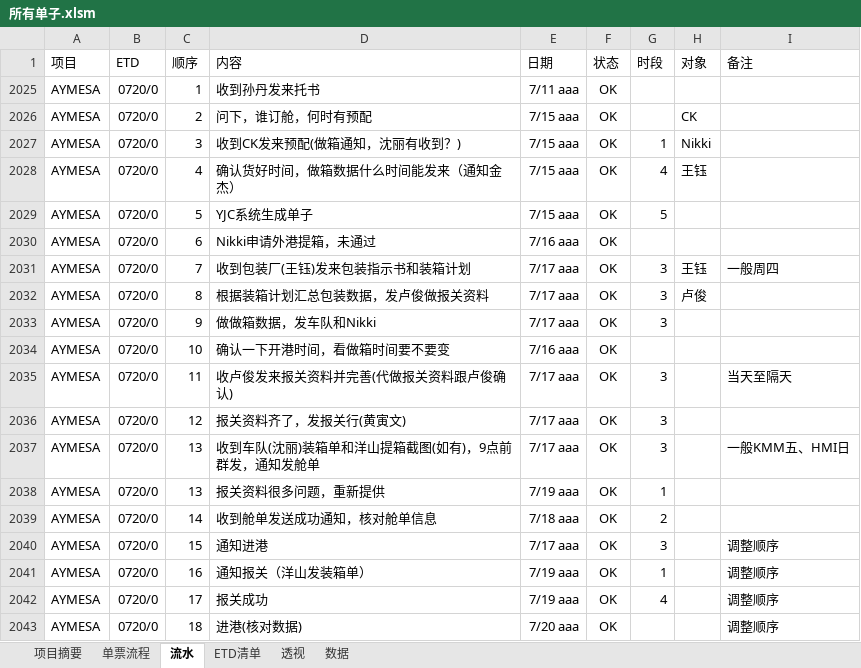
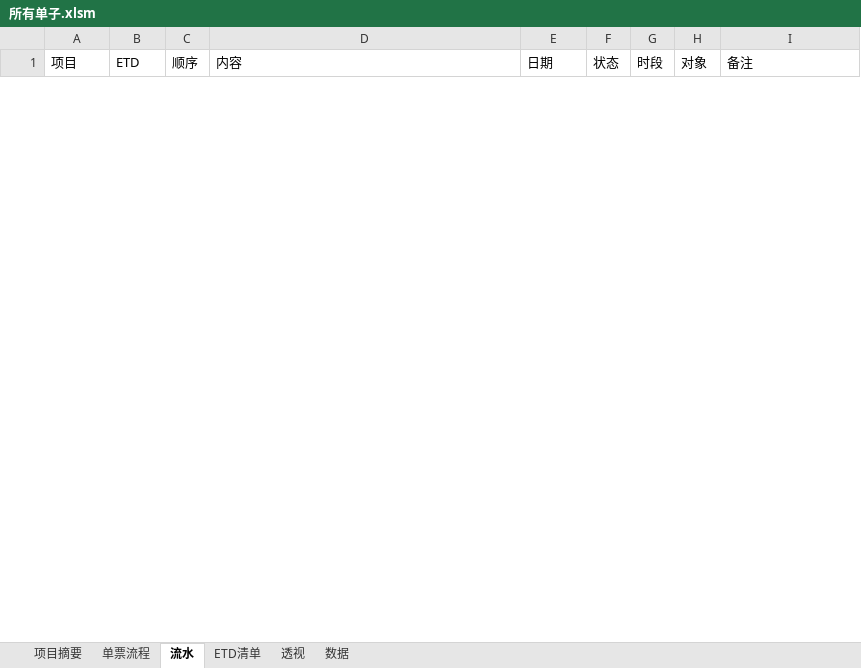
Before and after one commit to ColorfullyZhang/rang, an Excel workbook: yjc/所有单子.xlsm, sheet 流水, drawn as a sheet; only a part is shown; values as stored, in another font and other column widths than the file's, no borders; table styles not drawn; removed rows and columns are numbered as before the commit, all else as after; the diff covers the shown part only; the diff names each change by its address in the sheet, - before the commit and + after, or states it on an @@ line.

```diff
--- a/yjc/所有单子.xlsm (sheet 流水)
+++ b/yjc/所有单子.xlsm (sheet 流水)
@@ row 2025 hidden: AYMESA | 0720/0 | 1 | 收到孙丹发来托书 | 7/11 aaa | OK @@
@@ row 2026 hidden: AYMESA | 0720/0 | 2 | 问下，谁订舱，何时有预配 | 7/15 aaa | OK |  | CK @@
@@ row 2027 hidden: AYMESA | 0720/0 | 3 | 收到CK发来预配(做箱通知，沈丽有收到？) | 7/15 aaa | OK | 1 | Nikki @@
@@ row 2028 hidden: AYMESA | 0720/0 | 4 | 确认货好时间，做箱数据什么时间能发来（通知金杰） | 7/15 aaa | OK | 4 | 王钰 @@
@@ row 2029 hidden: AYMESA | 0720/0 | 5 | YJC系统生成单子 | 7/15 aaa | OK | 5 @@
@@ row 2030 hidden: AYMESA | 0720/0 | 6 | Nikki申请外港提箱，未通过 | 7/16 aaa | OK @@
@@ row 2031 hidden: AYMESA | 0720/0 | 7 | 收到包装厂(王钰)发来包装指示书和装箱计划 | 7/17 aaa | OK | 3 | 王钰 | 一般周四 @@
@@ row 2032 hidden: AYMESA | 0720/0 | 8 | 根据装箱计划汇总包装数据，发卢俊做报关资料 | 7/17 aaa | OK | 3 | 卢俊 @@
@@ row 2033 hidden: AYMESA | 0720/0 | 9 | 做做箱数据，发车队和Nikki | 7/17 aaa | OK | 3 @@
@@ row 2034 hidden: AYMESA | 0720/0 | 10 | 确认一下开港时间，看做箱时间要不要变 | 7/16 aaa | OK @@
@@ row 2035 hidden: AYMESA | 0720/0 | 11 | 收卢俊发来报关资料并完善(代做报关资料跟卢俊确认) | 7/17 aaa | OK | 3 |  | 当天至隔天 @@
@@ row 2036 hidden: AYMESA | 0720/0 | 12 | 报关资料齐了，发报关行(黄寅文) | 7/17 aaa | OK | 3 @@
@@ row 2037 hidden: AYMESA | 0720/0 | 13 | 收到车队(沈丽)装箱单和洋山提箱截图(如有)，9点前群发，通知发舱单 | 7/17 aaa | OK | 3 |  | 一般KMM五、HMI日 @@
@@ row 2038 hidden: AYMESA | 0720/0 | 13 | 报关资料很多问题，重新提供 | 7/19 aaa | OK | 1 @@
@@ row 2039 hidden: AYMESA | 0720/0 | 14 | 收到舱单发送成功通知，核对舱单信息 | 7/18 aaa | OK | 2 @@
@@ row 2040 hidden: AYMESA | 0720/0 | 15 | 通知进港 | 7/17 aaa | OK | 3 |  | 调整顺序 @@
@@ row 2041 hidden: AYMESA | 0720/0 | 16 | 通知报关（洋山发装箱单） | 7/19 aaa | OK | 1 |  | 调整顺序 @@
@@ row 2042 hidden: AYMESA | 0720/0 | 17 | 报关成功 | 7/19 aaa | OK | 4 |  | 调整顺序 @@
@@ row 2043 hidden: AYMESA | 0720/0 | 18 | 进港(核对数据) | 7/20 aaa | OK |  |  | 调整顺序 @@
```
Also changed, not shown: 16 added rows, 1 removed row and 10 hidden or unhidden rows elsewhere in this sheet, sheet ETD清单, sheet 单票流程, sheet 透视, sheet 数据, sheet 项目摘要, hidden cells.
